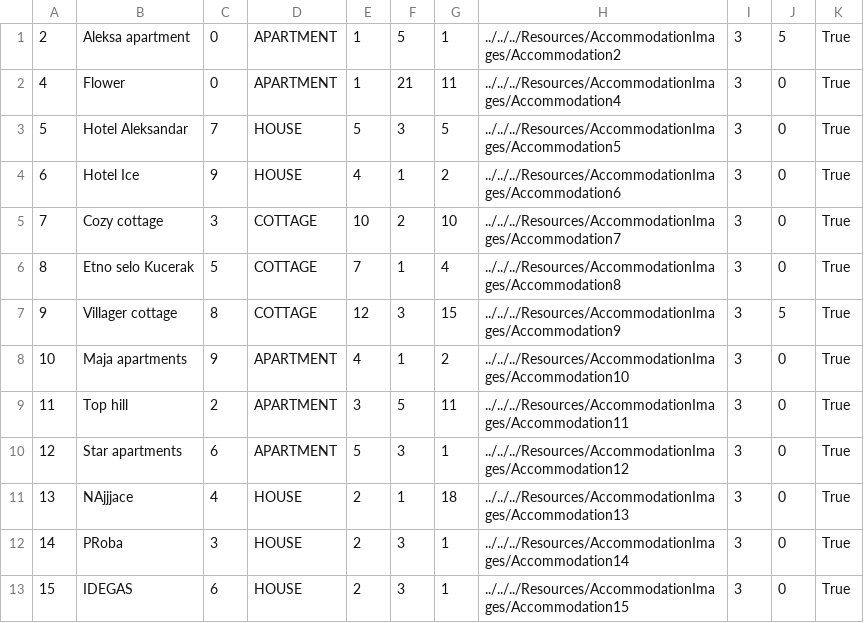
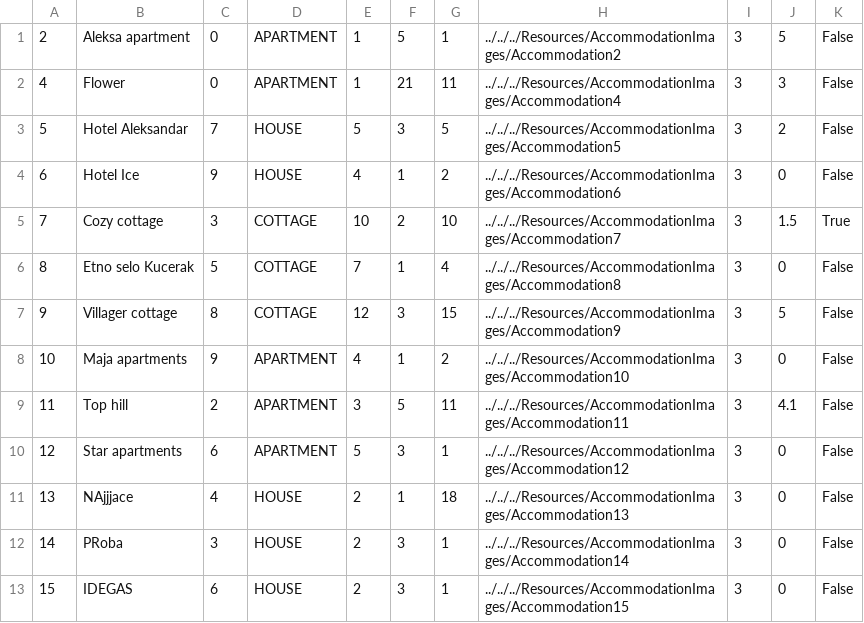
Before and after one commit to kzi-nastava/sims-ra-2024-group-5-team-d, a CSV file: Resources/Data/accommodations.csv, drawn as a sheet.

Commit message:
Implemented priority show of accommodation, star show, and number of reviews show and added bool to visibility converter

```diff
--- a/Resources/Data/accommodations.csv
+++ b/Resources/Data/accommodations.csv
@@ -1,13 +1,13 @@
-2|Aleksa apartment|0|APARTMENT|1|5|1|../../../Resources/AccommodationImages/Accommodation2|3|5|True
-4|Flower|0|APARTMENT|1|21|11|../../../Resources/AccommodationImages/Accommodation4|3|0|True
-5|Hotel Aleksandar|7|HOUSE|5|3|5|../../../Resources/AccommodationImages/Accommodation5|3|0|True
-6|Hotel Ice|9|HOUSE|4|1|2|../../../Resources/AccommodationImages/Accommodation6|3|0|True
-7|Cozy cottage|3|COTTAGE|10|2|10|../../../Resources/AccommodationImages/Accommodation7|3|0|True
-8|Etno selo Kucerak|5|COTTAGE|7|1|4|../../../Resources/AccommodationImages/Accommodation8|3|0|True
-9|Villager cottage|8|COTTAGE|12|3|15|../../../Resources/AccommodationImages/Accommodation9|3|5|True
-10|Maja apartments|9|APARTMENT|4|1|2|../../../Resources/AccommodationImages/Accommodation10|3|0|True
-11|Top hill|2|APARTMENT|3|5|11|../../../Resources/AccommodationImages/Accommodation11|3|0|True
-12|Star apartments|6|APARTMENT|5|3|1|../../../Resources/AccommodationImages/Accommodation12|3|0|True
-13|NAjjjace|4|HOUSE|2|1|18|../../../Resources/AccommodationImages/Accommodation13|3|0|True
-14|PRoba|3|HOUSE|2|3|1|../../../Resources/AccommodationImages/Accommodation14|3|0|True
-15|IDEGAS|6|HOUSE|2|3|1|../../../Resources/AccommodationImages/Accommodation15|3|0|True
+2|Aleksa apartment|0|APARTMENT|1|5|1|../../../Resources/AccommodationImages/Accommodation2|3|5|False
+4|Flower|0|APARTMENT|1|21|11|../../../Resources/AccommodationImages/Accommodation4|3|3|False
+5|Hotel Aleksandar|7|HOUSE|5|3|5|../../../Resources/AccommodationImages/Accommodation5|3|2|False
+6|Hotel Ice|9|HOUSE|4|1|2|../../../Resources/AccommodationImages/Accommodation6|3|0|False
+7|Cozy cottage|3|COTTAGE|10|2|10|../../../Resources/AccommodationImages/Accommodation7|3|1.5|True
+8|Etno selo Kucerak|5|COTTAGE|7|1|4|../../../Resources/AccommodationImages/Accommodation8|3|0|False
+9|Villager cottage|8|COTTAGE|12|3|15|../../../Resources/AccommodationImages/Accommodation9|3|5|False
+10|Maja apartments|9|APARTMENT|4|1|2|../../../Resources/AccommodationImages/Accommodation10|3|0|False
+11|Top hill|2|APARTMENT|3|5|11|../../../Resources/AccommodationImages/Accommodation11|3|4.1|False
+12|Star apartments|6|APARTMENT|5|3|1|../../../Resources/AccommodationImages/Accommodation12|3|0|False
+13|NAjjjace|4|HOUSE|2|1|18|../../../Resources/AccommodationImages/Accommodation13|3|0|False
+14|PRoba|3|HOUSE|2|3|1|../../../Resources/AccommodationImages/Accommodation14|3|0|False
+15|IDEGAS|6|HOUSE|2|3|1|../../../Resources/AccommodationImages/Accommodation15|3|0|False
```
Also changed, not shown: 10 other files.
